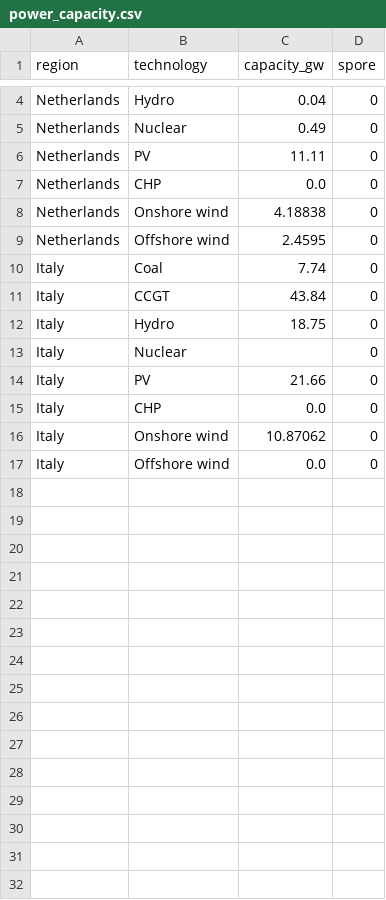
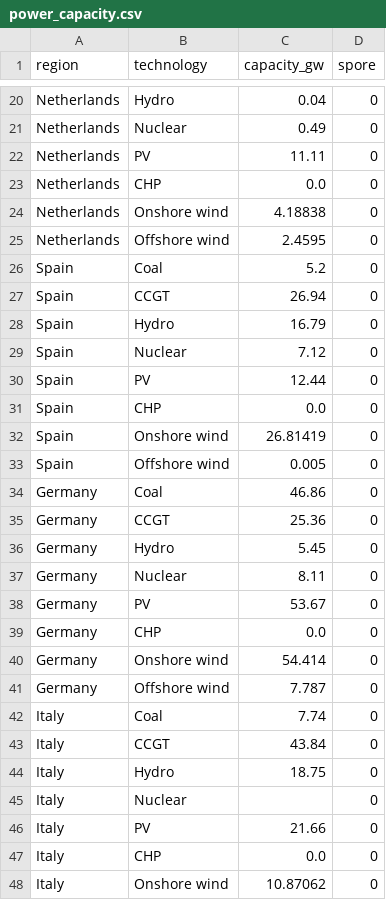
Before and after one commit to gvanderweerd/SPORESways, a CSV file: data/processed/2020/power_capacity.csv, drawn as a sheet; only a part is shown, gaps mark what is left out; the shorter side is filled out with more unchanged rows; the diff covers the shown part only; the diff names each change by its address in the sheet, - before the commit and + after, or states it on an @@ line.

Commit message:
Add historic power capacity data for Belgium, Germany, France, and Spain.

```diff
--- a/data/processed/2020/power_capacity.csv
+++ b/data/processed/2020/power_capacity.csv
+row 26: Spain | Coal | 5.2 | 0
+row 27: Spain | CCGT | 26.94 | 0
+row 28: Spain | Hydro | 16.79 | 0
+row 29: Spain | Nuclear | 7.12 | 0
+row 30: Spain | PV | 12.44 | 0
+row 31: Spain | CHP | 0.0 | 0
+row 32: Spain | Onshore wind | 26.81419 | 0
+row 33: Spain | Offshore wind | 0.005 | 0
+row 34: Germany | Coal | 46.86 | 0
+row 35: Germany | CCGT | 25.36 | 0
+row 36: Germany | Hydro | 5.45 | 0
+row 37: Germany | Nuclear | 8.11 | 0
+row 38: Germany | PV | 53.67 | 0
+row 39: Germany | CHP | 0.0 | 0
+row 40: Germany | Onshore wind | 54.414 | 0
+row 41: Germany | Offshore wind | 7.787 | 0
```
Also changed, not shown: 16 added rows elsewhere in this file, data/processed/2021/power_capacity.csv, data/processed/2022/power_capacity.csv.
